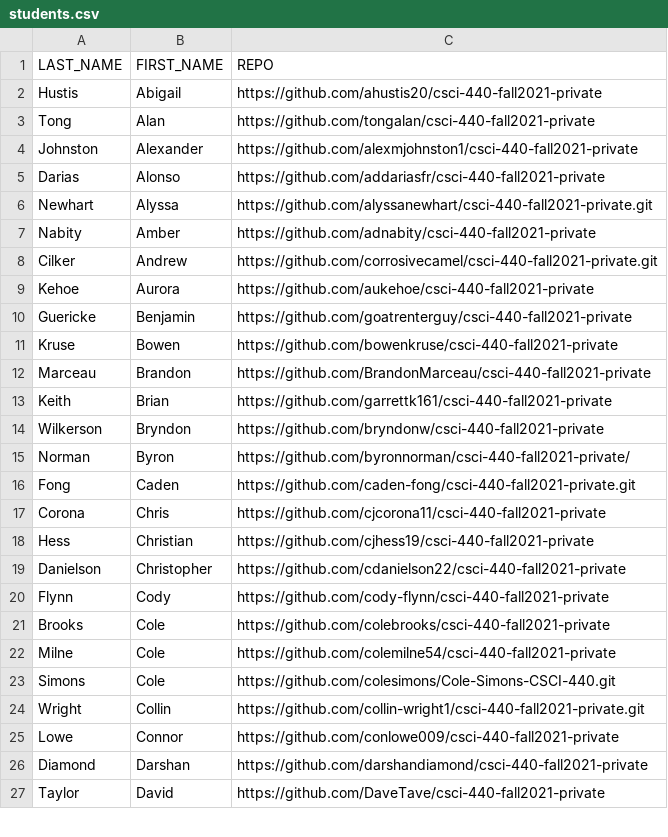
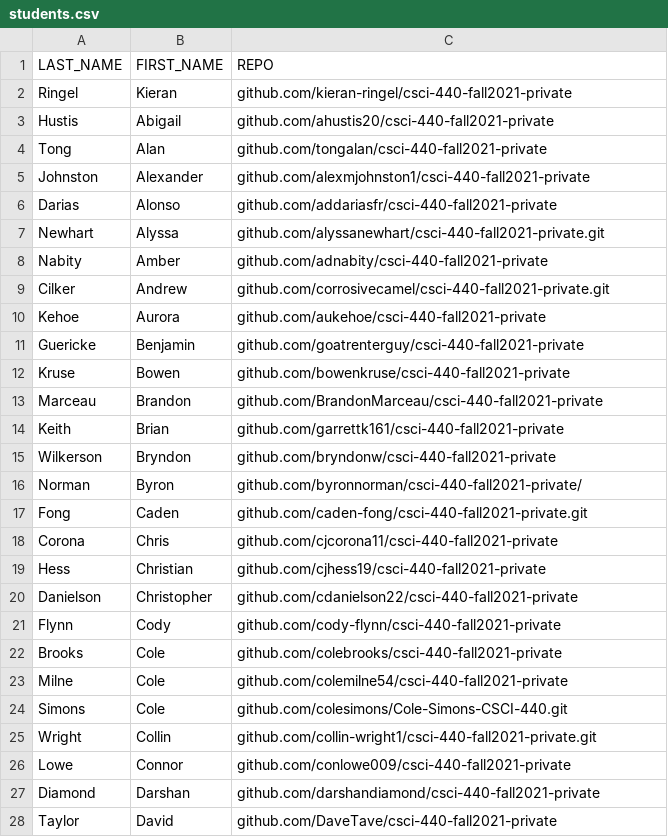
Before and after one commit to msu/csci-440-fall2021, a CSV file: grading/scripts/students.csv, drawn as a sheet; only a part is shown; the diff covers the shown part only.

Commit message:
update students.csv

```diff
--- a/grading/scripts/students.csv
+++ b/grading/scripts/students.csv
@@ -1,27 +1,28 @@
 LAST_NAME,FIRST_NAME,REPO
-Hustis,Abigail,https://github.com/ahustis20/csci-440-fall2021-private
-Tong,Alan,https://github.com/tongalan/csci-440-fall2021-private
-Johnston,Alexander,https://github.com/alexmjohnston1/csci-440-fall2021-private
-Darias,Alonso,https://github.com/addariasfr/csci-440-fall2021-private
-Newhart,Alyssa,https://github.com/alyssanewhart/csci-440-fall2021-private.git
-Nabity,Amber,https://github.com/adnabity/csci-440-fall2021-private
-Cilker,Andrew,https://github.com/corrosivecamel/csci-440-fall2021-private.git
-Kehoe,Aurora,https://github.com/aukehoe/csci-440-fall2021-private
-Guericke,Benjamin,https://github.com/goatrenterguy/csci-440-fall2021-private
-Kruse,Bowen,https://github.com/bowenkruse/csci-440-fall2021-private
-Marceau,Brandon,https://github.com/BrandonMarceau/csci-440-fall2021-private
-Keith,Brian,https://github.com/garrettk161/csci-440-fall2021-private
-Wilkerson,Bryndon,https://github.com/bryndonw/csci-440-fall2021-private
-Norman,Byron,https://github.com/byronnorman/csci-440-fall2021-private/
-Fong,Caden,https://github.com/caden-fong/csci-440-fall2021-private.git
-Corona,Chris,https://github.com/cjcorona11/csci-440-fall2021-private
-Hess,Christian,https://github.com/cjhess19/csci-440-fall2021-private
-Danielson,Christopher,https://github.com/cdanielson22/csci-440-fall2021-private
-Flynn,Cody,https://github.com/cody-flynn/csci-440-fall2021-private
-Brooks,Cole,https://github.com/colebrooks/csci-440-fall2021-private
-Milne,Cole,https://github.com/colemilne54/csci-440-fall2021-private
-Simons,Cole,https://github.com/colesimons/Cole-Simons-CSCI-440.git
-Wright,Collin,https://github.com/collin-wright1/csci-440-fall2021-private.git
-Lowe,Connor,https://github.com/conlowe009/csci-440-fall2021-private
-Diamond,Darshan,https://github.com/darshandiamond/csci-440-fall2021-private
-Taylor,David,https://github.com/DaveTave/csci-440-fall2021-private
+Ringel,Kieran,github.com/kieran-ringel/csci-440-fall2021-private
+Hustis,Abigail,github.com/ahustis20/csci-440-fall2021-private
+Tong,Alan,github.com/tongalan/csci-440-fall2021-private
+Johnston,Alexander,github.com/alexmjohnston1/csci-440-fall2021-private
+Darias,Alonso,github.com/addariasfr/csci-440-fall2021-private
+Newhart,Alyssa,github.com/alyssanewhart/csci-440-fall2021-private.git
+Nabity,Amber,github.com/adnabity/csci-440-fall2021-private
+Cilker,Andrew,github.com/corrosivecamel/csci-440-fall2021-private.git
+Kehoe,Aurora,github.com/aukehoe/csci-440-fall2021-private
+Guericke,Benjamin,github.com/goatrenterguy/csci-440-fall2021-private
+Kruse,Bowen,github.com/bowenkruse/csci-440-fall2021-private
+Marceau,Brandon,github.com/BrandonMarceau/csci-440-fall2021-private
+Keith,Brian,github.com/garrettk161/csci-440-fall2021-private
+Wilkerson,Bryndon,github.com/bryndonw/csci-440-fall2021-private
+Norman,Byron,github.com/byronnorman/csci-440-fall2021-private/
+Fong,Caden,github.com/caden-fong/csci-440-fall2021-private.git
+Corona,Chris,github.com/cjcorona11/csci-440-fall2021-private
+Hess,Christian,github.com/cjhess19/csci-440-fall2021-private
+Danielson,Christopher,github.com/cdanielson22/csci-440-fall2021-private
+Flynn,Cody,github.com/cody-flynn/csci-440-fall2021-private
+Brooks,Cole,github.com/colebrooks/csci-440-fall2021-private
+Milne,Cole,github.com/colemilne54/csci-440-fall2021-private
+Simons,Cole,github.com/colesimons/Cole-Simons-CSCI-440.git
+Wright,Collin,github.com/collin-wright1/csci-440-fall2021-private.git
+Lowe,Connor,github.com/conlowe009/csci-440-fall2021-private
+Diamond,Darshan,github.com/darshandiamond/csci-440-fall2021-private
+Taylor,David,github.com/DaveTave/csci-440-fall2021-private
```
Also changed, not shown: 74 edited cells elsewhere in this file.
